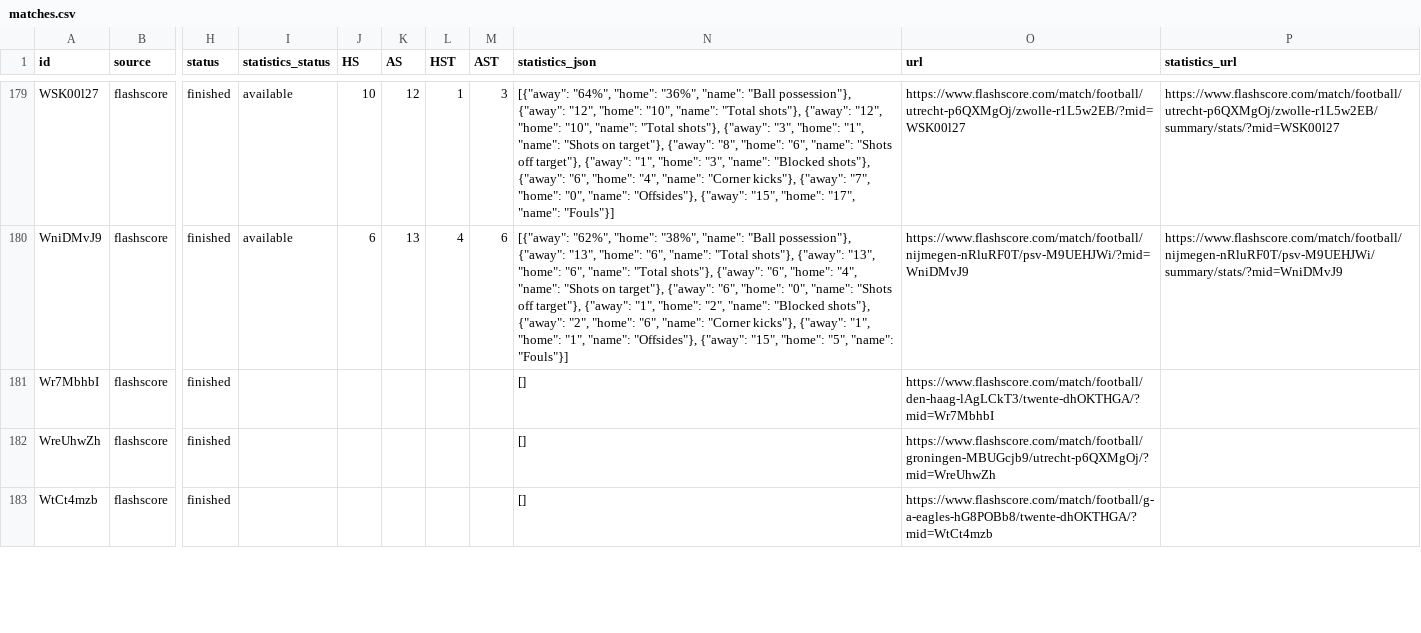
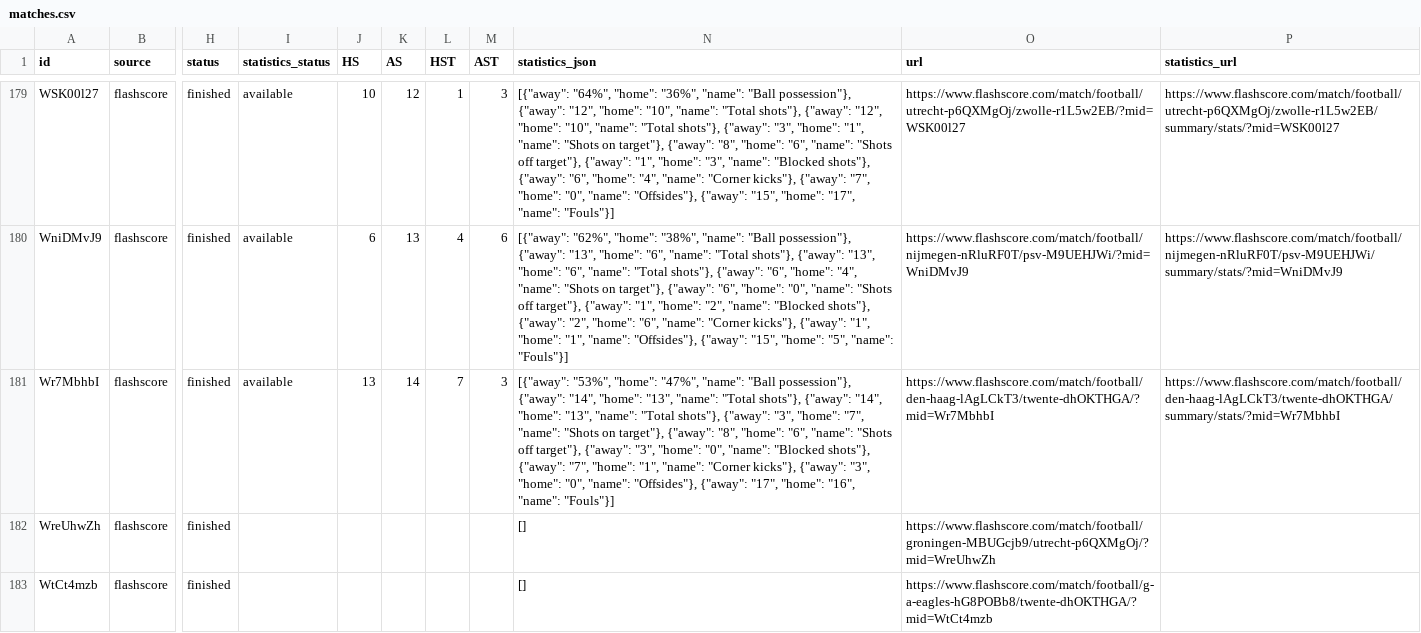
Before and after one commit to JAXON220803/data_scrapping, a CSV file: data/Netherlands/N1/2016-2017/flashscore/matches.csv, drawn as a sheet; only a part is shown, gaps mark what is left out; the diff covers the shown part only; the diff names each change by its address in the sheet, - before the commit and + after, or states it on an @@ line.

```diff
--- a/data/Netherlands/N1/2016-2017/flashscore/matches.csv
+++ b/data/Netherlands/N1/2016-2017/flashscore/matches.csv
-I181 (statistics_status): (empty)
+I181 (statistics_status): available
-J181 (HS): (empty)
+J181 (HS): 13
-K181 (AS): (empty)
+K181 (AS): 14
-L181 (HST): (empty)
+L181 (HST): 7
-M181 (AST): (empty)
+M181 (AST): 3
-N181 (statistics_json): []
+N181 (statistics_json): [{"away": "53%", "home": "47%", "name": "Ball possession"}, {"away": "14", "home": "13", "name": "Total shots"}, {"away": "14", "home": "13", "name": "Total shots"}, {"away": "3", "home": "7", "name": "Shots on target"}, {"away": "8", "home": "6", "name": "Shots off target"}, {"away": "3", "home": "0", "name": "Blocked shots"}, {"away": "7", "home": "1", "name": "Corner kicks"}, {"away": "3", "home": "0", "name": "Offsides"}, {"away": "17", "home": "16", "name": "Fouls"}]
-P181 (statistics_url): (empty)
+P181 (statistics_url): https://www.flashscore.com/match/football/den-haag-lAgLCkT3/twente-dhOKTHGA/summary/stats/?mid=Wr7MbhbI
```
Also changed, not shown: 35 edited cells elsewhere in this file, filled/Netherlands/2016-2017/N1.csv, 5 other files.
